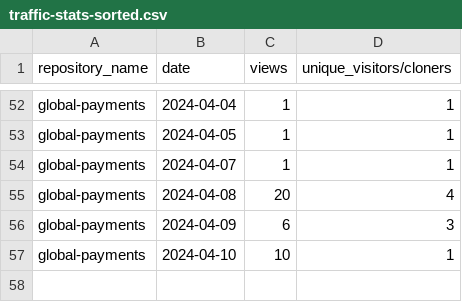
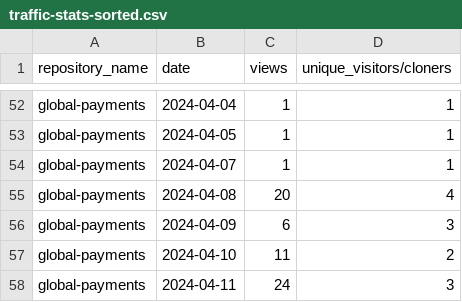
Before and after one commit to jpmorgan-payments/global-payments, a CSV file: metrics/traffic-stats-sorted.csv, drawn as a sheet; only a part is shown, gaps mark what is left out.

```diff
--- a/metrics/traffic-stats-sorted.csv
+++ b/metrics/traffic-stats-sorted.csv
@@ -56,2 +56,3 @@ global-payments,2024-04-08,20,4
 global-payments,2024-04-09,6,3
-global-payments,2024-04-10,10,1
+global-payments,2024-04-10,11,2
+global-payments,2024-04-11,24,3
```
Also changed, not shown: metrics/clone-stats-sorted.csv, metrics/clone-stats.csv, 3 other files.
